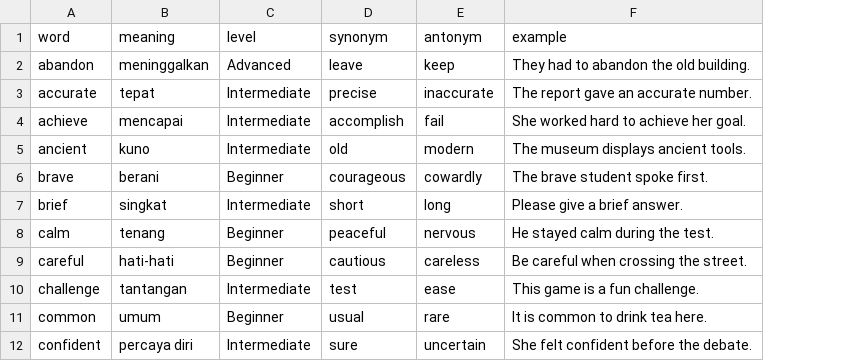
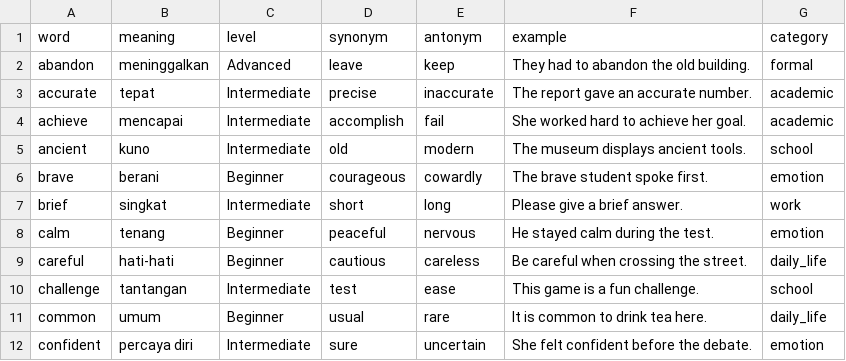
Before and after one commit to geraldinbatubara-cyber/vocabularymaster, a CSV file: data/vocabulary.csv, drawn as a sheet; only a part is shown; the diff names each change by its address in the sheet, - before the commit and + after, or states it on an @@ line.

Commit message:
Add vocabulary CSV upload and categories

```diff
--- a/data/vocabulary.csv
+++ b/data/vocabulary.csv
+column G (category), rows 2-12: formal | academic | academic | school | emotion | work | emotion | daily_life | school | daily_life | emotion
```
Also changed, not shown: 3 other files.
